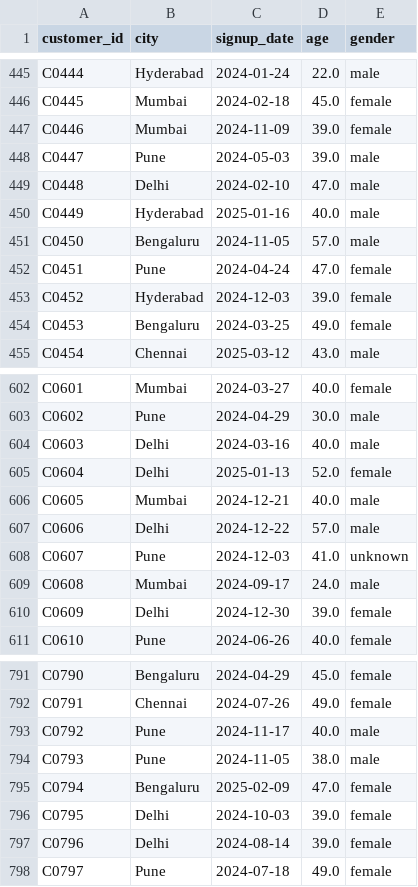
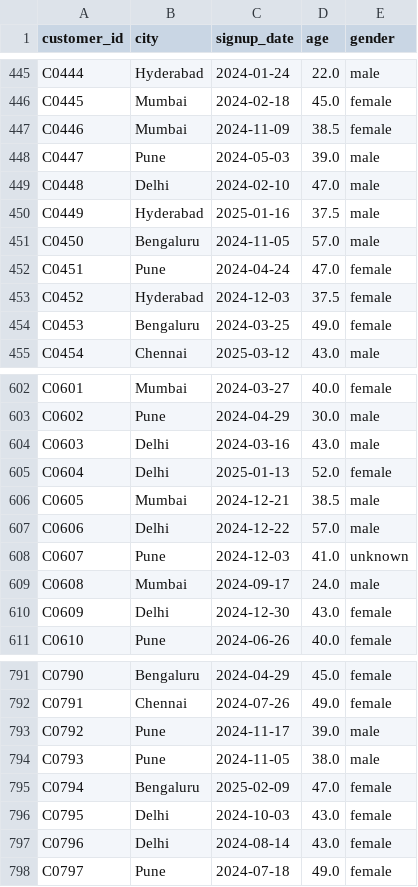
Before and after one commit to jaya169/instamart-customer-intelligence-copilot, a CSV file: data/clean/customers_clean.csv, drawn as a sheet; only a part is shown, gaps mark what is left out; the diff covers the shown part only.

Commit message:
Complete data audit and cleaning

```diff
--- a/data/clean/customers_clean.csv
+++ b/data/clean/customers_clean.csv
@@ -446,9 +446,9 @@ C0444,Hyderabad,2024-01-24,22.0,male
 C0445,Mumbai,2024-02-18,45.0,female
-C0446,Mumbai,2024-11-09,39.0,female
+C0446,Mumbai,2024-11-09,38.5,female
 C0447,Pune,2024-05-03,39.0,male
 C0448,Delhi,2024-02-10,47.0,male
-C0449,Hyderabad,2025-01-16,40.0,male
+C0449,Hyderabad,2025-01-16,37.5,male
 C0450,Bengaluru,2024-11-05,57.0,male
 C0451,Pune,2024-04-24,47.0,female
-C0452,Hyderabad,2024-12-03,39.0,female
+C0452,Hyderabad,2024-12-03,37.5,female
 C0453,Bengaluru,2024-03-25,49.0,female
@@ -603,5 +603,5 @@ C0601,Mumbai,2024-03-27,40.0,female
 C0602,Pune,2024-04-29,30.0,male
-C0603,Delhi,2024-03-16,40.0,male
+C0603,Delhi,2024-03-16,43.0,male
 C0604,Delhi,2025-01-13,52.0,female
-C0605,Mumbai,2024-12-21,40.0,male
+C0605,Mumbai,2024-12-21,38.5,male
 C0606,Delhi,2024-12-22,57.0,male
@@ -609,3 +609,3 @@ C0607,Pune,2024-12-03,41.0,unknown
 C0608,Mumbai,2024-09-17,24.0,male
-C0609,Delhi,2024-12-30,39.0,female
+C0609,Delhi,2024-12-30,43.0,female
 C0610,Pune,2024-06-26,40.0,female
@@ -792,7 +792,7 @@ C0790,Bengaluru,2024-04-29,45.0,female
 C0791,Chennai,2024-07-26,49.0,female
-C0792,Pune,2024-11-17,40.0,male
+C0792,Pune,2024-11-17,39.0,male
 C0793,Pune,2024-11-05,38.0,male
 C0794,Bengaluru,2025-02-09,47.0,female
-C0795,Delhi,2024-10-03,39.0,female
-C0796,Delhi,2024-08-14,39.0,female
+C0795,Delhi,2024-10-03,43.0,female
+C0796,Delhi,2024-08-14,43.0,female
 C0797,Pune,2024-07-18,49.0,female
```
Also changed, not shown: 50 edited cells elsewhere in this file, 5 other files.
